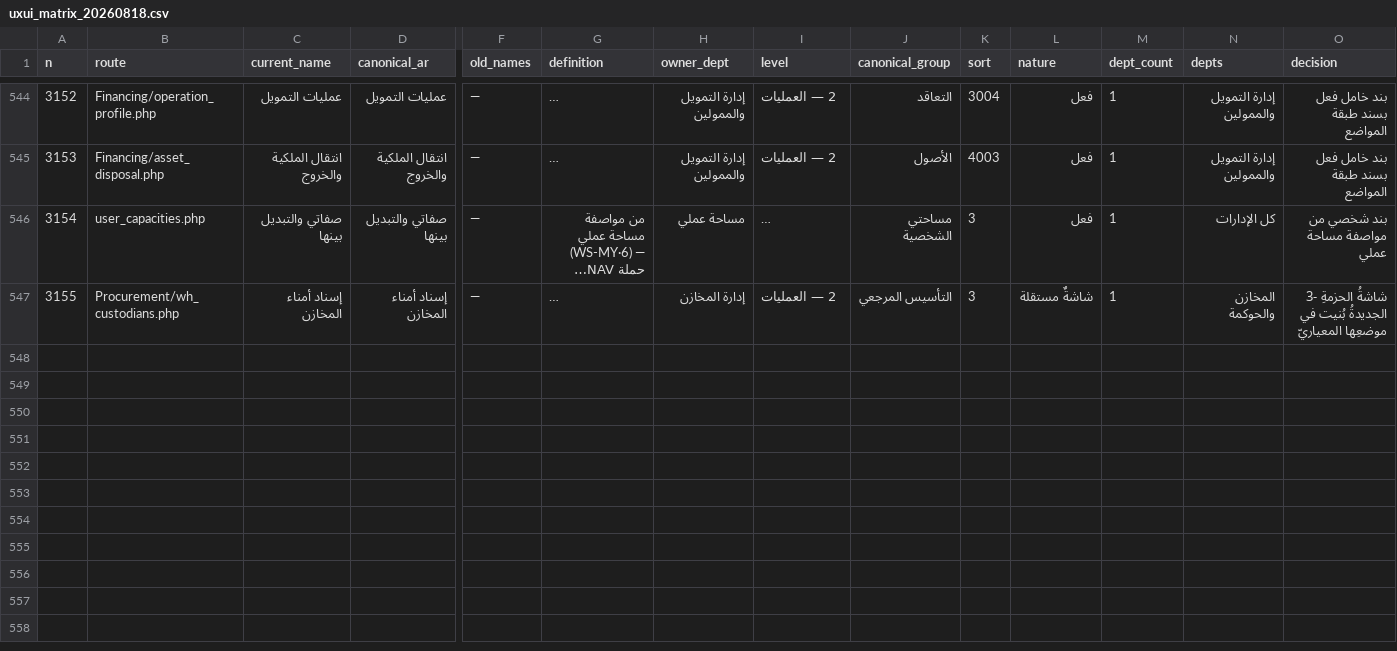
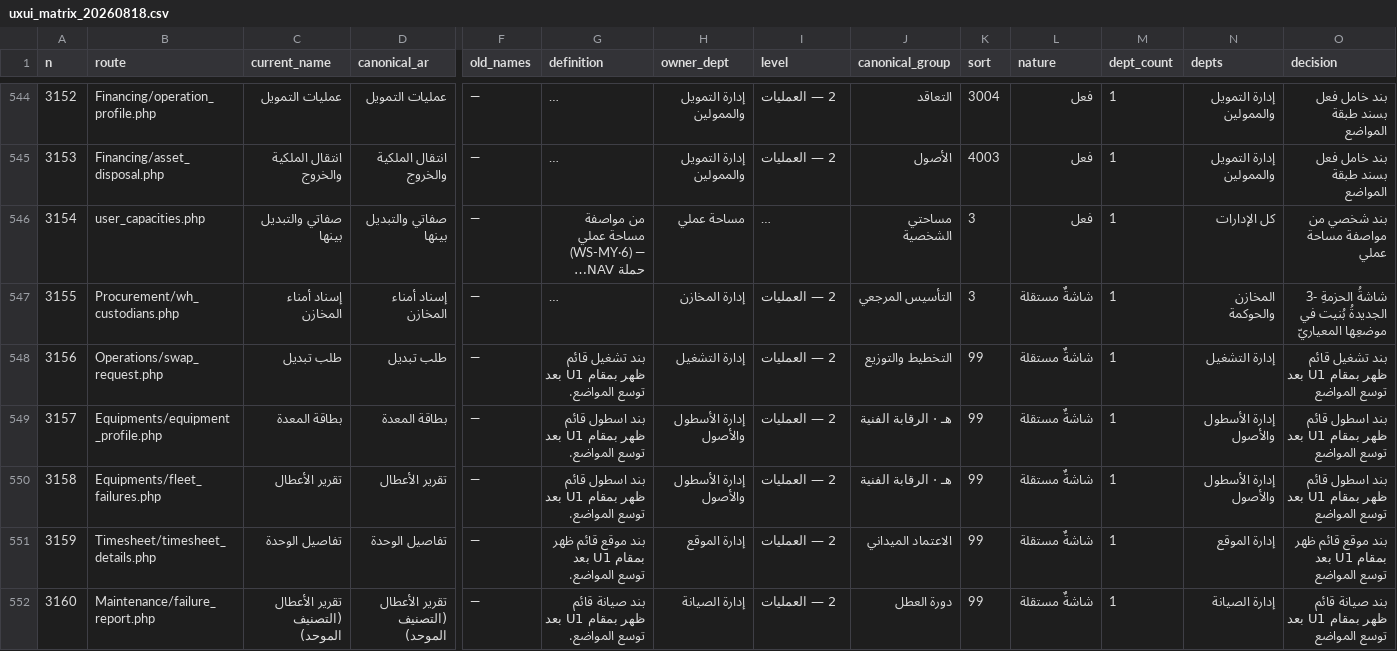
Before and after one commit to mohamed-sd/ems, a CSV file: docs/uxui_matrix_20260818.csv, drawn as a sheet; only a part is shown, gaps mark what is left out; long unchanged cells end in …; rows hold the shown columns only; the diff names each change by its address in the sheet, - before the commit and + after, or states it on an @@ line.

```diff
--- a/docs/uxui_matrix_20260818.csv
+++ b/docs/uxui_matrix_20260818.csv
+row 548: 3156 | Operations/swap_request.php | طلب تبديل | طلب تبديل | — | بند تشغيل قائم ظهر بمقام U1 بعد توسع المواضع. | إدارة التشغيل | 2 — العمليات | التخطيط والتوزيع | 99 | شاشةٌ مستقلة | 1 | إدارة التشغيل | بند تشغيل قائم ظهر بمقام U1 بعد توسع المواضع
+row 549: 3157 | Equipments/equipment_profile.php | بطاقة المعدة | بطاقة المعدة | — | بند اسطول قائم ظهر بمقام U1 بعد توسع المواضع. | إدارة الأسطول والأصول | 2 — العمليات | هـ · الرقابة الفنية | 99 | شاشةٌ مستقلة | 1 | إدارة الأسطول والأصول | بند اسطول قائم ظهر بمقام U1 بعد توسع المواضع
+row 550: 3158 | Equipments/fleet_failures.php | تقرير الأعطال | تقرير الأعطال | — | بند اسطول قائم ظهر بمقام U1 بعد توسع المواضع. | إدارة الأسطول والأصول | 2 — العمليات | هـ · الرقابة الفنية | 99 | شاشةٌ مستقلة | 1 | إدارة الأسطول والأصول | بند اسطول قائم ظهر بمقام U1 بعد توسع المواضع
+row 551: 3159 | Timesheet/timesheet_details.php | تفاصيل الوحدة | تفاصيل الوحدة | — | بند موقع قائم ظهر بمقام U1 بعد توسع المواضع. | إدارة الموقع | 2 — العمليات | الاعتماد الميداني | 99 | شاشةٌ مستقلة | 1 | إدارة الموقع | بند موقع قائم ظهر بمقام U1 بعد توسع المواضع
+row 552: 3160 | Maintenance/failure_report.php | تقرير الأعطال (التصنيف الموحد) | تقرير الأعطال (التصنيف الموحد) | — | بند صيانة قائم ظهر بمقام U1 بعد توسع المواضع. | إدارة الصيانة | 2 — العمليات | دورة العطل | 99 | شاشةٌ مستقلة | 1 | إدارة الصيانة | بند صيانة قائم ظهر بمقام U1 بعد توسع المواضع
```
Also changed, not shown: 11 other files.
